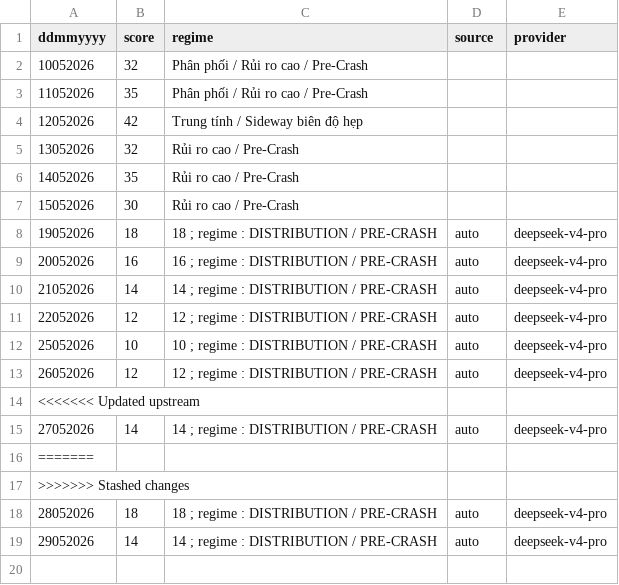
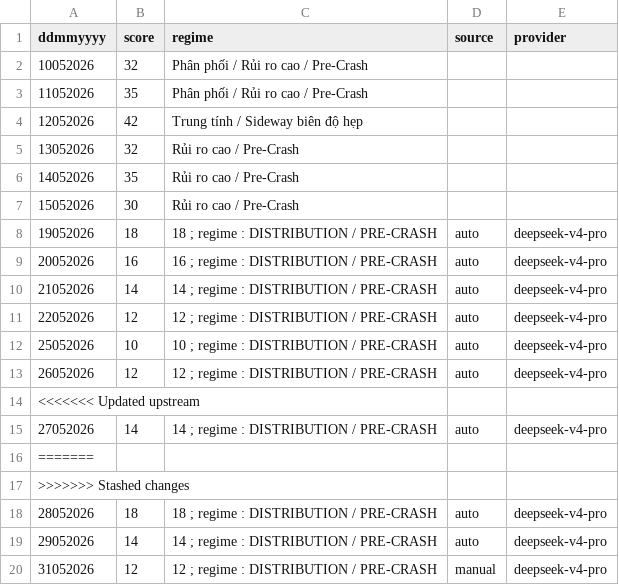
Before and after one commit to cuocsongthinhvuong8868-sketch/onl_quant-platform, a CSV file: data_lake/Ai_cio_report.csv, drawn as a sheet; the diff names each change by its address in the sheet, - before the commit and + after, or states it on an @@ line.

```diff
--- a/data_lake/Ai_cio_report.csv
+++ b/data_lake/Ai_cio_report.csv
+row 20: 31052026 | 12 | 12 ; regime : DISTRIBUTION / PRE-CRASH | manual | deepseek-v4-pro
```
Also changed, not shown: 23 other files.
